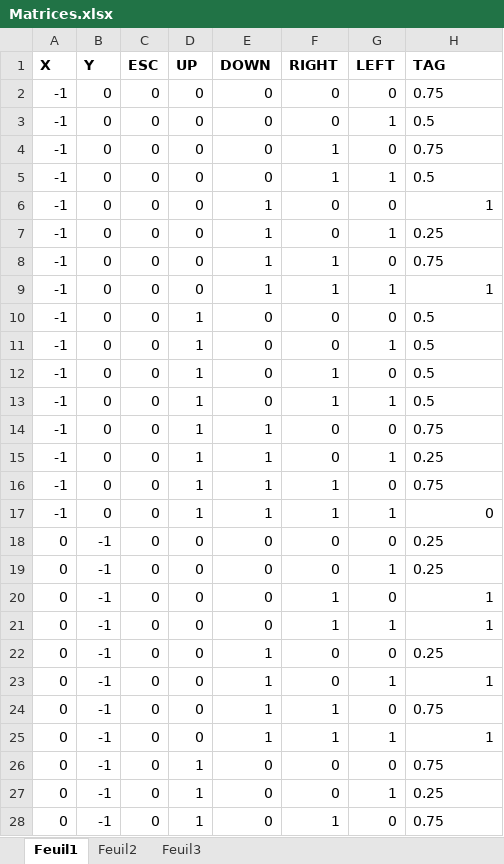
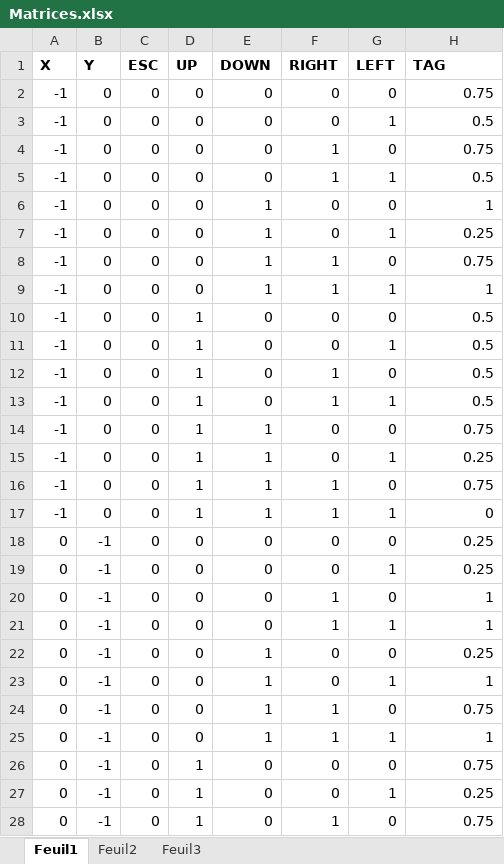
Before and after one commit to Akieldamas/ArduinoDOJO, an Excel workbook: Ressources/Matrices.xlsx, sheet Feuil1, drawn as a sheet; only a part is shown; values as stored, in another font and other column widths than the file's, no borders; the diff covers the shown part only; the diff names each change by its address in the sheet, - before the commit and + after, or states it on an @@ line.

```diff
--- a/Ressources/Matrices.xlsx (sheet Feuil1)
+++ b/Ressources/Matrices.xlsx (sheet Feuil1)
-H2:H5 alignment: left
+H2:H5 alignment: right
-H7:H8 alignment: left
+H7:H8 alignment: right
-H10:H16 alignment: left
+H10:H16 alignment: right
-H18:H19 alignment: left
+H18:H19 alignment: right
-H22 alignment: left
+H22 alignment: right
-H24 alignment: left
+H24 alignment: right
-H26:H28 alignment: left
+H26:H28 alignment: right
```
Also changed, not shown: cell formats elsewhere in this sheet, 2 other files.
